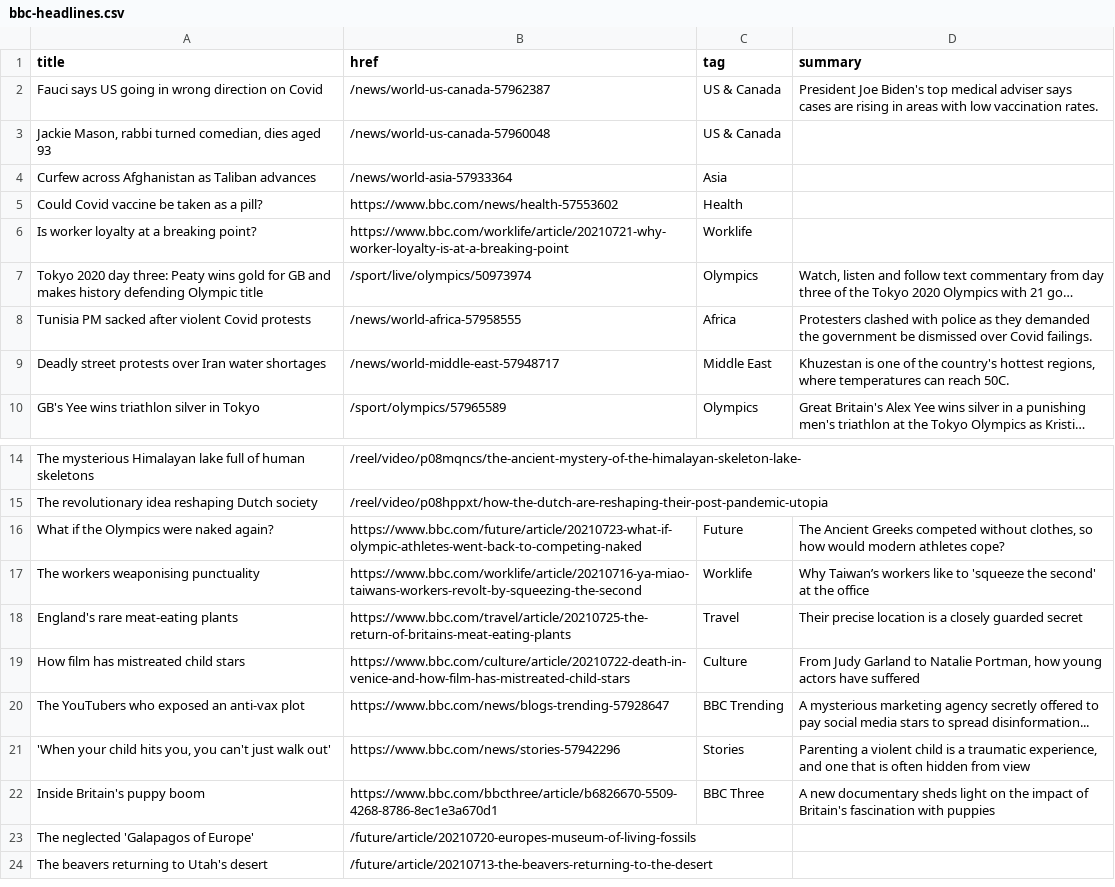
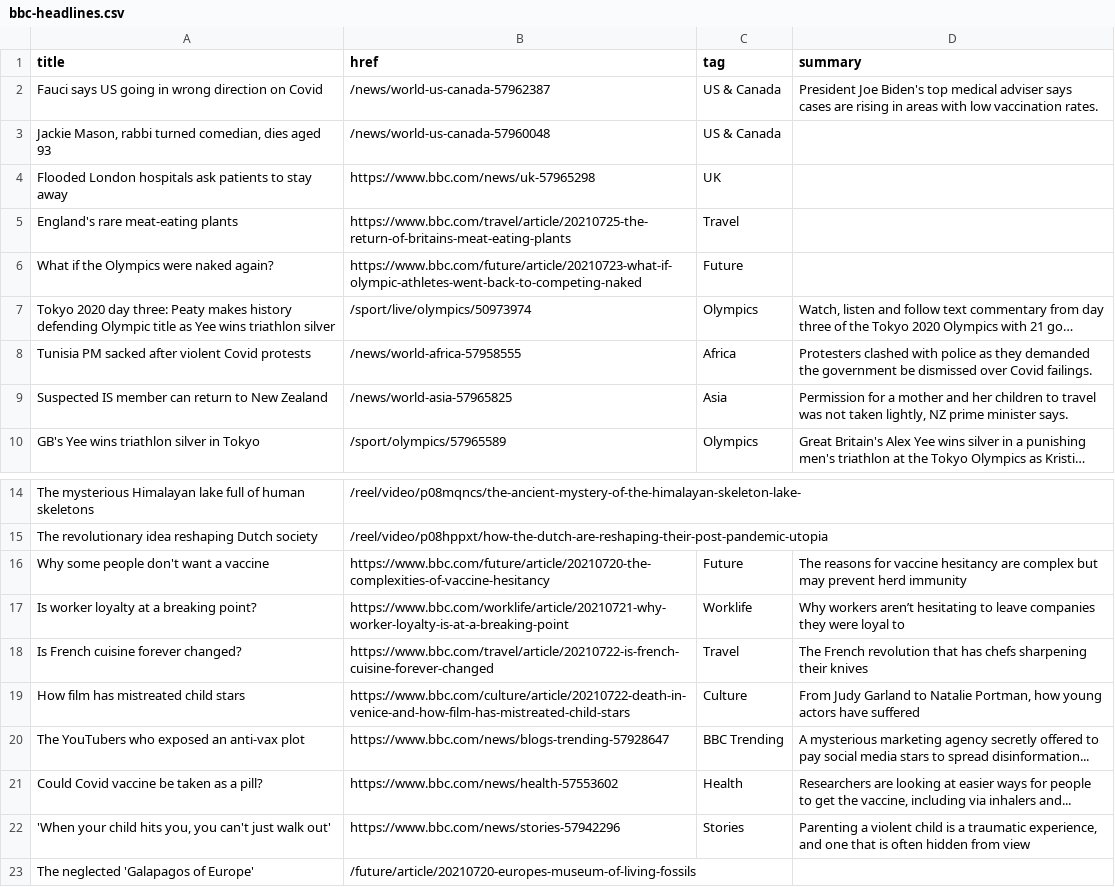
Before and after one commit to Suhailhassanbhat/Covid_Data_Scraper, a CSV file: bbc-headlines.csv, drawn as a sheet; only a part is shown, gaps mark what is left out; the shorter side is filled out with more unchanged rows; long unchanged cells end in …; removed rows and columns are numbered as before the commit, all else as after; the diff names each change by its address in the sheet, - before the commit and + after, or states it on an @@ line.

```diff
--- a/bbc-headlines.csv
+++ b/bbc-headlines.csv
-row 4: Curfew across Afghanistan as Taliban advances | /news/world-asia-57933364 | Asia
-row 5: Could Covid vaccine be taken as a pill? | https://www.bbc.com/news/health-57553602 | Health
-row 6: Is worker loyalty at a breaking point? | https://www.bbc.com/worklife/article/20210721-why-worker-loyalty-is-at-a-breaking-point | Worklife
+row 4: Flooded London hospitals ask patients to stay away | https://www.bbc.com/news/uk-57965298 | UK
+row 5: England's rare meat-eating plants | https://www.bbc.com/travel/article/20210725-the-return-of-britains-meat-eating-plants | Travel
+row 6: What if the Olympics were naked again? | https://www.bbc.com/future/article/20210723-what-if-olympic-athletes-went-back-to-competing-naked | Future
-A7 (title): …three: Peaty wins gold for GB and makes history defending Olympic title
+A7 (title): …three: Peaty makes history defending Olympic title as Yee wins triathlon silver
-row 9: Deadly street protests over Iran water shortages | /news/world-middle-east-57948717 | Middle East | Khuzestan is one of the country's hottest regions, where temperatures can reach 50C.
+row 9: Suspected IS member can return to New Zealand | /news/world-asia-57965825 | Asia | Permission for a mother and her children to travel was not taken lightly, NZ prime minister says.
-A16 (title): What if the Olympics were naked again?
+A16 (title): Why some people don't want a vaccine
-B16 (href): https://www.bbc.com/future/article/20210723-what-if-olympic-athletes-went-back-to-competing-naked
+B16 (href): https://www.bbc.com/future/article/20210720-the-complexities-of-vaccine-hesitancy
-D16 (summary): The Ancient Greeks competed without clothes, so how would modern athletes cope?
+D16 (summary): The reasons for vaccine hesitancy are complex but may prevent herd immunity
-A17 (title): The workers weaponising punctuality
+A17 (title): Is worker loyalty at a breaking point?
-B17 (href): https://www.bbc.com/worklife/article/20210716-ya-miao-taiwans-workers-revolt-by-squeezing-the-second
+B17 (href): https://www.bbc.com/worklife/article/20210721-why-worker-loyalty-is-at-a-breaking-point
-D17 (summary): Why Taiwan’s workers like to 'squeeze the second' at the office
+D17 (summary): Why workers aren’t hesitating to leave companies they were loyal to
-A18 (title): England's rare meat-eating plants
+A18 (title): Is French cuisine forever changed?
-B18 (href): https://www.bbc.com/travel/article/20210725-the-return-of-britains-meat-eating-plants
+B18 (href): https://www.bbc.com/travel/article/20210722-is-french-cuisine-forever-changed
-D18 (summary): Their precise location is a closely guarded secret
+D18 (summary): The French revolution that has chefs sharpening their knives
+row 21: Could Covid vaccine be taken as a pill? | https://www.bbc.com/news/health-57553602 | Health | Researchers are looking at easier ways for people to get the vaccine, including via inhalers and...
-row 22: Inside Britain's puppy boom | https://www.bbc.com/bbcthree/article/b6826670-5509-4268-8786-8ec1e3a670d1 | BBC Three | A new documentary sheds light on the impact of Britain's fascination with puppies
```
